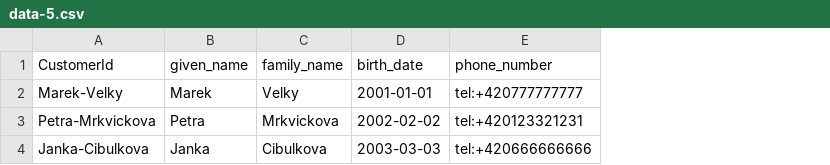
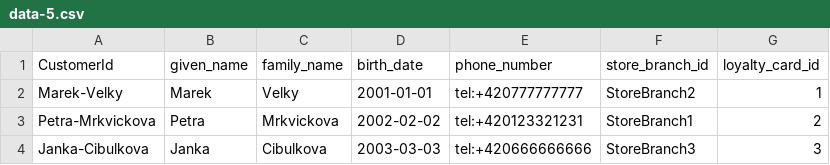
Before and after one commit to anna-lipatova/Data-Formats-projects, a CSV file: HW4/csv/data-5.csv, drawn as a sheet; the diff names each change by its address in the sheet, - before the commit and + after, or states it on an @@ line.

```diff
--- a/HW4/csv/data-5.csv
+++ b/HW4/csv/data-5.csv
+column F (store_branch_id), rows 2-4: StoreBranch2 | StoreBranch1 | StoreBranch3
+column G (loyalty_card_id), rows 2-4: 1 | 2 | 3
```
Also changed, not shown: 12 other files.
